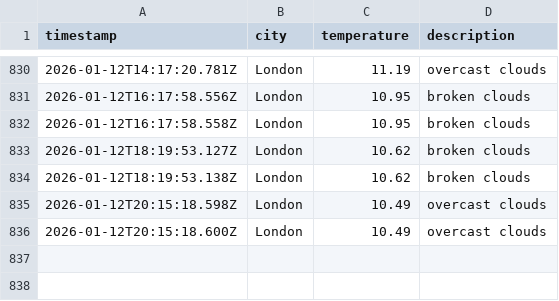
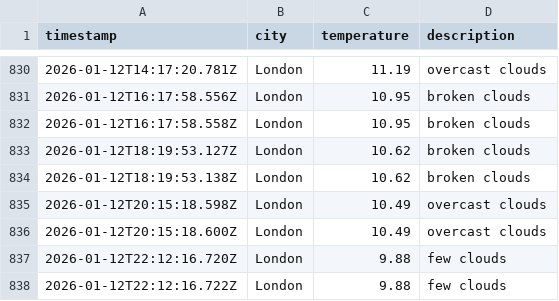
Before and after one commit to matthewthomas1999/DataOps-weather-js, a CSV file: data/weather_log.csv, drawn as a sheet; only a part is shown, gaps mark what is left out.

```diff
--- a/data/weather_log.csv
+++ b/data/weather_log.csv
@@ -836 +836,3 @@ timestamp,city,temperature,description
 2026-01-12T20:15:18.600Z,London,10.49,overcast clouds
+2026-01-12T22:12:16.720Z,London,9.88,few clouds
+2026-01-12T22:12:16.722Z,London,9.88,few clouds
```
Also changed, not shown: 1 other file.
